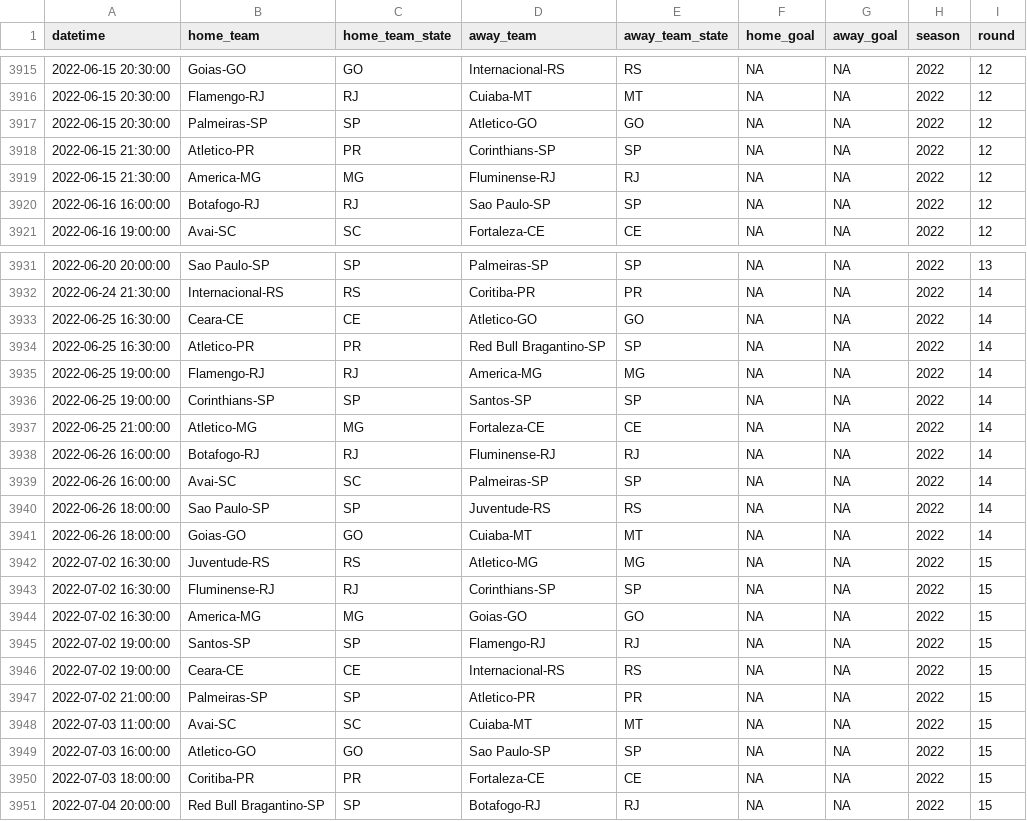
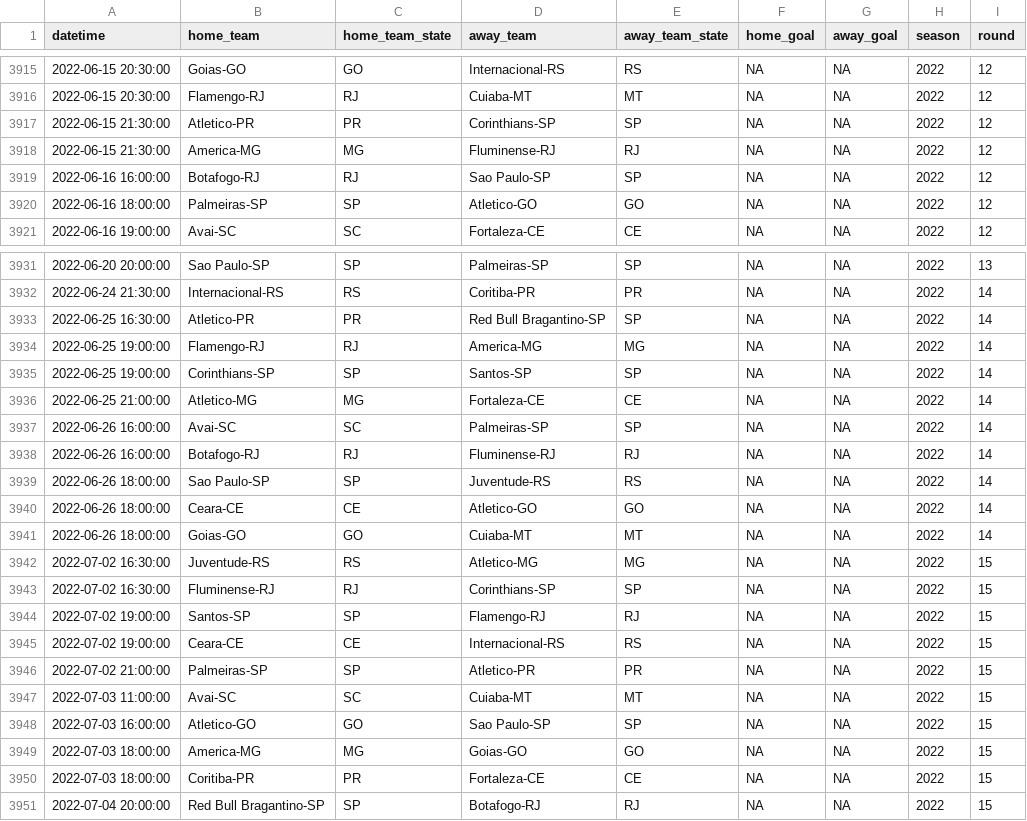
Before and after one commit to ricardo-mattoss/Brazilian-Soccer-Data, a CSV file: Data/Brasileirao_Matches.csv, drawn as a sheet; only a part is shown, gaps mark what is left out; the diff covers the shown part only.

```diff
--- a/Data/Brasileirao_Matches.csv
+++ b/Data/Brasileirao_Matches.csv
@@ -3916,3 +3916,2 @@
 2022-06-15 20:30:00,"Flamengo-RJ","RJ","Cuiaba-MT","MT",NA,NA,2022,12
-2022-06-15 20:30:00,"Palmeiras-SP","SP","Atletico-GO","GO",NA,NA,2022,12
 2022-06-15 21:30:00,"Atletico-PR","PR","Corinthians-SP","SP",NA,NA,2022,12
@@ -3920,2 +3919,3 @@
 2022-06-16 16:00:00,"Botafogo-RJ","RJ","Sao Paulo-SP","SP",NA,NA,2022,12
+2022-06-16 18:00:00,"Palmeiras-SP","SP","Atletico-GO","GO",NA,NA,2022,12
 2022-06-16 19:00:00,"Avai-SC","SC","Fortaleza-CE","CE",NA,NA,2022,12
@@ -3932,3 +3932,2 @@
 2022-06-24 21:30:00,"Internacional-RS","RS","Coritiba-PR","PR",NA,NA,2022,14
-2022-06-25 16:30:00,"Ceara-CE","CE","Atletico-GO","GO",NA,NA,2022,14
 2022-06-25 16:30:00,"Atletico-PR","PR","Red Bull Bragantino-SP","SP",NA,NA,2022,14
@@ -3937,5 +3936,6 @@
 2022-06-25 21:00:00,"Atletico-MG","MG","Fortaleza-CE","CE",NA,NA,2022,14
+2022-06-26 16:00:00,"Avai-SC","SC","Palmeiras-SP","SP",NA,NA,2022,14
 2022-06-26 16:00:00,"Botafogo-RJ","RJ","Fluminense-RJ","RJ",NA,NA,2022,14
-2022-06-26 16:00:00,"Avai-SC","SC","Palmeiras-SP","SP",NA,NA,2022,14
 2022-06-26 18:00:00,"Sao Paulo-SP","SP","Juventude-RS","RS",NA,NA,2022,14
+2022-06-26 18:00:00,"Ceara-CE","CE","Atletico-GO","GO",NA,NA,2022,14
 2022-06-26 18:00:00,"Goias-GO","GO","Cuiaba-MT","MT",NA,NA,2022,14
@@ -3943,3 +3943,2 @@
 2022-07-02 16:30:00,"Fluminense-RJ","RJ","Corinthians-SP","SP",NA,NA,2022,15
-2022-07-02 16:30:00,"America-MG","MG","Goias-GO","GO",NA,NA,2022,15
 2022-07-02 19:00:00,"Santos-SP","SP","Flamengo-RJ","RJ",NA,NA,2022,15
@@ -3949,2 +3948,3 @@
 2022-07-03 16:00:00,"Atletico-GO","GO","Sao Paulo-SP","SP",NA,NA,2022,15
+2022-07-03 18:00:00,"America-MG","MG","Goias-GO","GO",NA,NA,2022,15
 2022-07-03 18:00:00,"Coritiba-PR","PR","Fortaleza-CE","CE",NA,NA,2022,15
```
Also changed, not shown: 3 moved rows and 6 edited cells elsewhere in this file.
